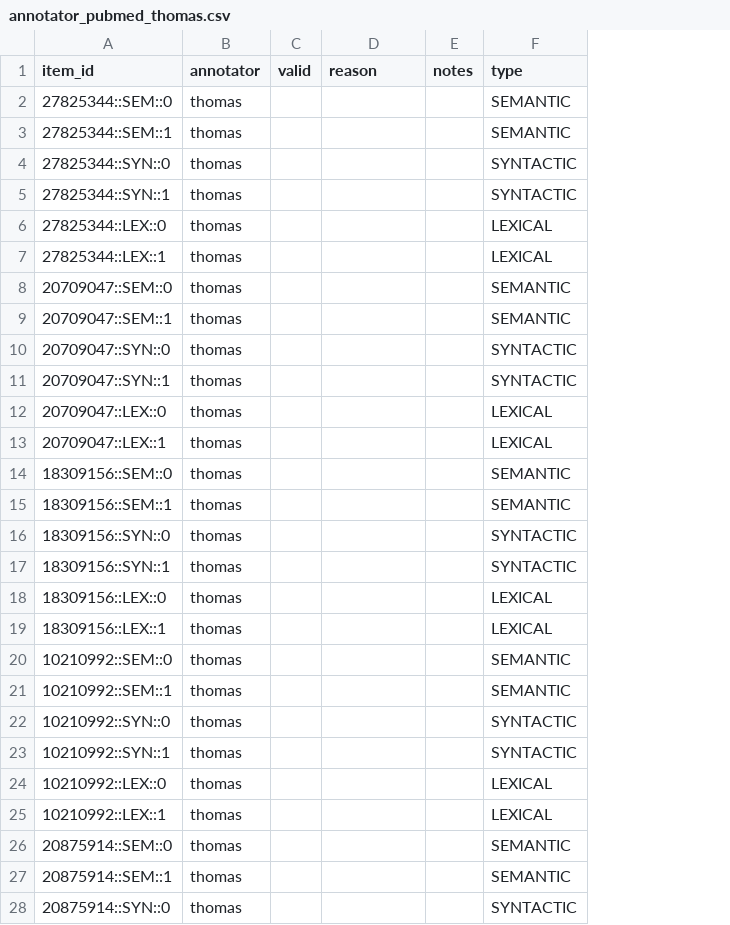
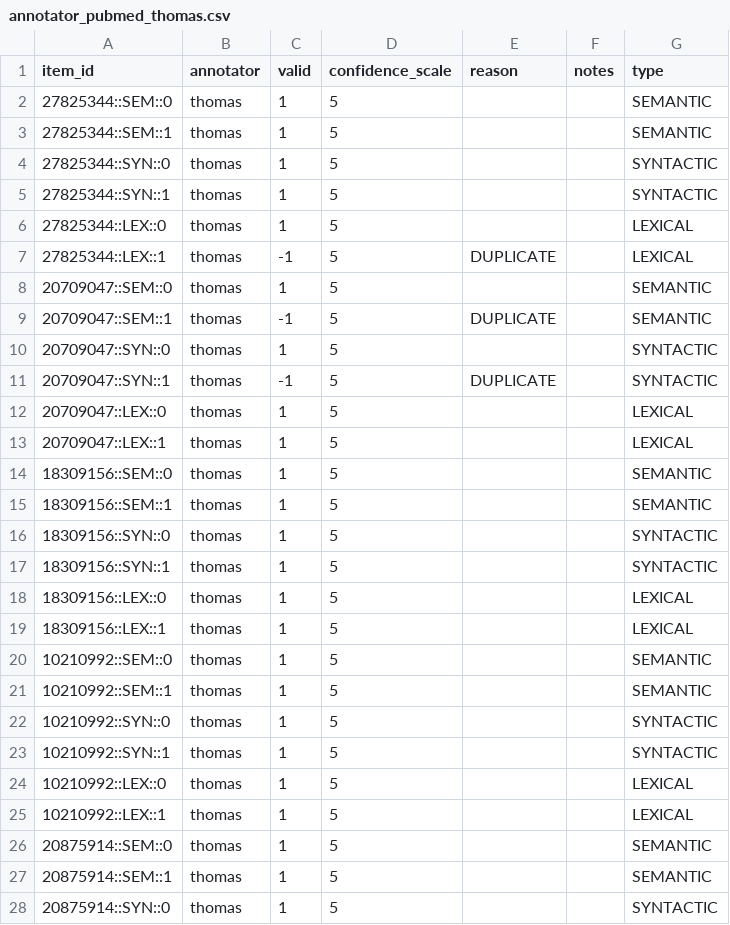
Before and after one commit to kentrachmat/ssl_augmentation, a CSV file: annotation_judge/results/pubmed/annotator_pubmed_thomas.csv, drawn as a sheet; only a part is shown; addresses are those after the commit; the diff covers the shown part only; the diff names each change by its address in the sheet, - before the commit and + after, or states it on an @@ line.

```diff
--- a/annotation_judge/results/pubmed/annotator_pubmed_thomas.csv
+++ b/annotation_judge/results/pubmed/annotator_pubmed_thomas.csv
+column D (confidence_scale), rows 2-28: all 5
-C2:C6 (valid): (empty)
+C2:C6 (valid): 1
-C7 (valid): (empty)
+C7 (valid): -1
-E7 (reason): (empty)
+E7 (reason): DUPLICATE
-C8 (valid): (empty)
+C8 (valid): 1
-C9 (valid): (empty)
+C9 (valid): -1
-E9 (reason): (empty)
+E9 (reason): DUPLICATE
-C10 (valid): (empty)
+C10 (valid): 1
-C11 (valid): (empty)
+C11 (valid): -1
-E11 (reason): (empty)
+E11 (reason): DUPLICATE
-C12:C28 (valid): (empty)
+C12:C28 (valid): 1
```
Also changed, not shown: 57 edited cells elsewhere in this file, annotation_judge/results/pubmed/annotator_pubmed_1gpt4o.csv, annotation_judge/results/pubmed/annotator_pubmed_cyril.csv, 12 other files.
